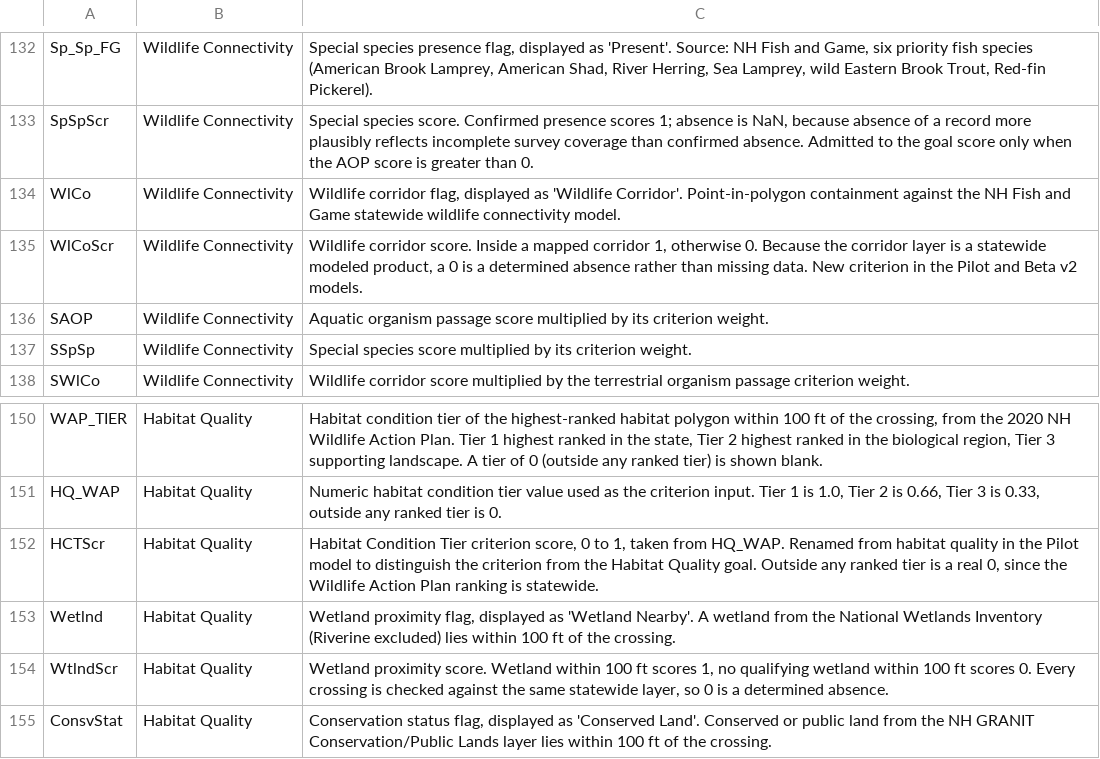
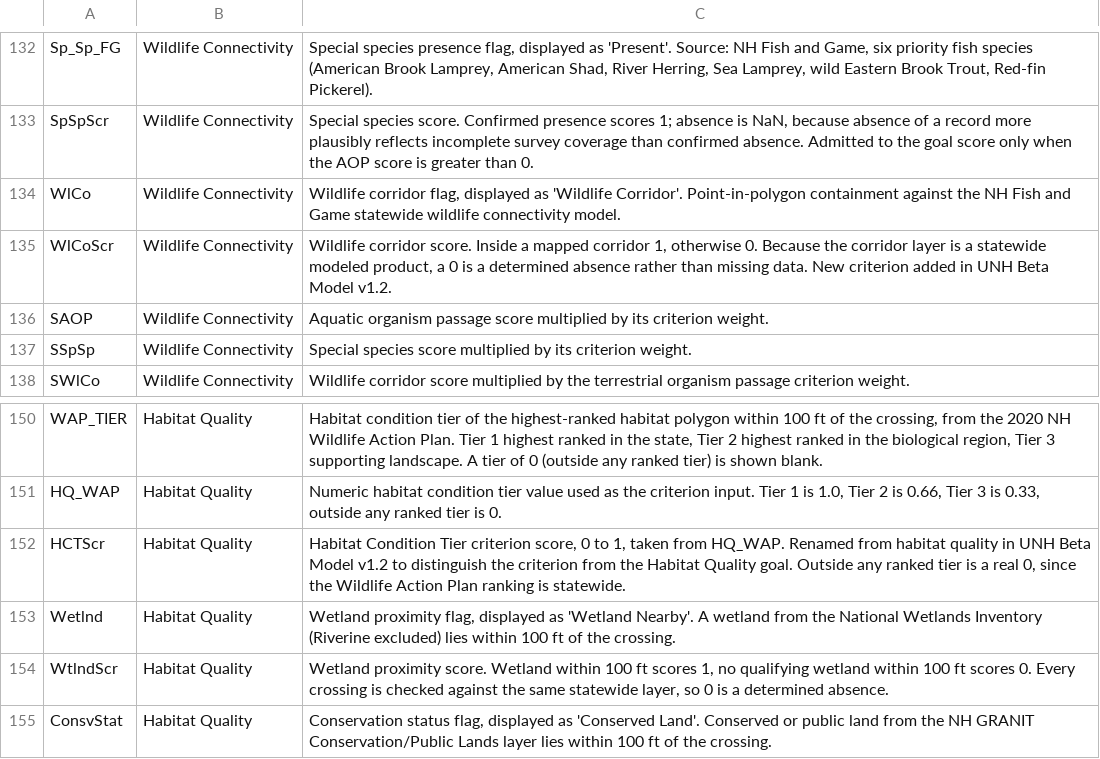
Before and after one commit to Yibo-Zhang/stream-crossing-prioritization-app, a CSV file: configs/metadata.csv, drawn as a sheet; only a part is shown, gaps mark what is left out; the diff covers the shown part only.

Commit message:
Version control edits
Remove app validation option and rename model to UNH Beta Model v1.2

- Remove the "Validate input data" checkbox, its validation block, and
  the unused validate_dataset import from app.py. CLI validation and
  params validation rules are unchanged.
- Rename the model to "UNH Beta Model v1.2" (was "Beta v2") via the
  single MODEL_VERSION constant, propagating to the CLI banner, --version,
  workbook comment authors, and the baseline manifest. Add
  MODEL_VERSION_SHORT and PRIOR_VERSION.
- Reflect the version lineage in prose: v1.2 is the July 2025 update of
  UNH Beta Model v1.1 (May 2025); the future published tool is Pilot
  Model v1.1 (Jan 2027).
- Rename the baseline comparison to purpose-based names: sheet
  "Default Baseline (v1.2)" and column prefix "Base_" (were "Beta v2" /
  "Beta_"); BETA_* identifiers renamed to BASELINE_*.
- Update params.json, metadata.csv hover text, README (with a version
  history section), and regenerate the data dictionary as
  Guide-Metadata_-_v1.2.docx.

```diff
--- a/configs/metadata.csv
+++ b/configs/metadata.csv
@@ -134,3 +134,3 @@ SpSpScr,Wildlife Connectivity,"Special species score. Confirmed presence scores
 WlCo,Wildlife Connectivity,"Wildlife corridor flag, displayed as 'Wildlife Corridor'. Point-in-polygon containment against the NH Fish and Game statewide wildlife connectivity model."
-WlCoScr,Wildlife Connectivity,"Wildlife corridor score. Inside a mapped corridor 1, otherwise 0. Because the corridor layer is a statewide modeled product, a 0 is a determined absence rather than missing data. New criterion in the Pilot and Beta v2 models."
+WlCoScr,Wildlife Connectivity,"Wildlife corridor score. Inside a mapped corridor 1, otherwise 0. Because the corridor layer is a statewide modeled product, a 0 is a determined absence rather than missing data. New criterion added in UNH Beta Model v1.2."
 SAOP,Wildlife Connectivity,Aquatic organism passage score multiplied by its criterion weight.
@@ -151,3 +151,3 @@ WAP_TIER,Habitat Quality,"Habitat condition tier of the highest-ranked habitat p
 HQ_WAP,Habitat Quality,"Numeric habitat condition tier value used as the criterion input. Tier 1 is 1.0, Tier 2 is 0.66, Tier 3 is 0.33, outside any ranked tier is 0."
-HCTScr,Habitat Quality,"Habitat Condition Tier criterion score, 0 to 1, taken from HQ_WAP. Renamed from habitat quality in the Pilot model to distinguish the criterion from the Habitat Quality goal. Outside any ranked tier is a real 0, since the Wildlife Action Plan ranking is statewide."
+HCTScr,Habitat Quality,"Habitat Condition Tier criterion score, 0 to 1, taken from HQ_WAP. Renamed from habitat quality in UNH Beta Model v1.2 to distinguish the criterion from the Habitat Quality goal. Outside any ranked tier is a real 0, since the Wildlife Action Plan ranking is statewide."
 Wetlnd,Habitat Quality,"Wetland proximity flag, displayed as 'Wetland Nearby'. A wetland from the National Wetlands Inventory (Riverine excluded) lies within 100 ft of the crossing."
```
Also changed, not shown: 7 edited cells elsewhere in this file, 14 other files.
